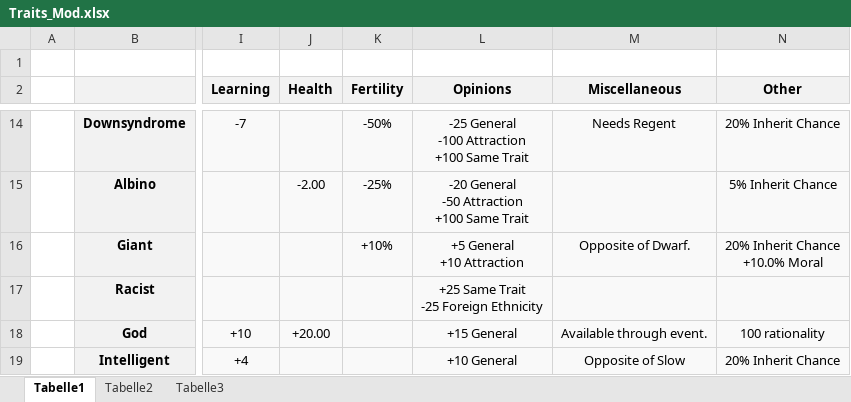
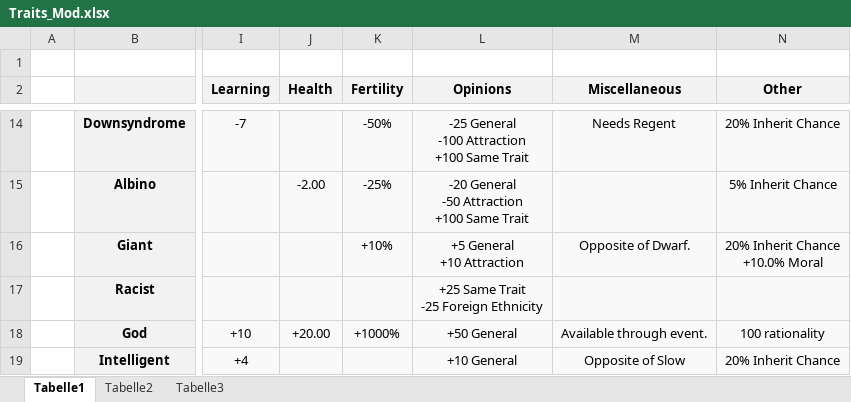
Before and after one commit to TheRealFour/TheCK2Project, an Excel workbook: Traits_Mod.xlsx, sheet Tabelle1, drawn as a sheet; only a part is shown, gaps mark what is left out; values as stored, in another font and other column widths than the file's, no borders; the diff names each change by its address in the sheet, - before the commit and + after, or states it on an @@ line.

Commit message:
update god trait

```diff
--- a/Traits_Mod.xlsx (sheet Tabelle1)
+++ b/Traits_Mod.xlsx (sheet Tabelle1)
-K18 (Fertility): (empty)
+K18 (Fertility): +1000%
-L18 (Opinions): +15 General
+L18 (Opinions): +50 General
```
